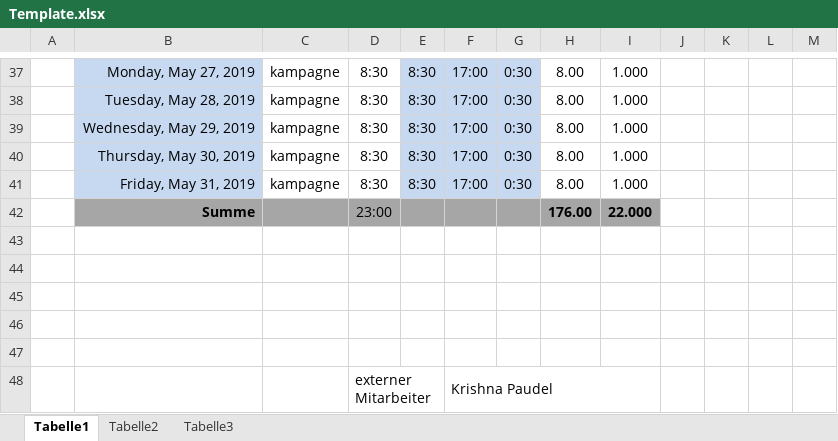
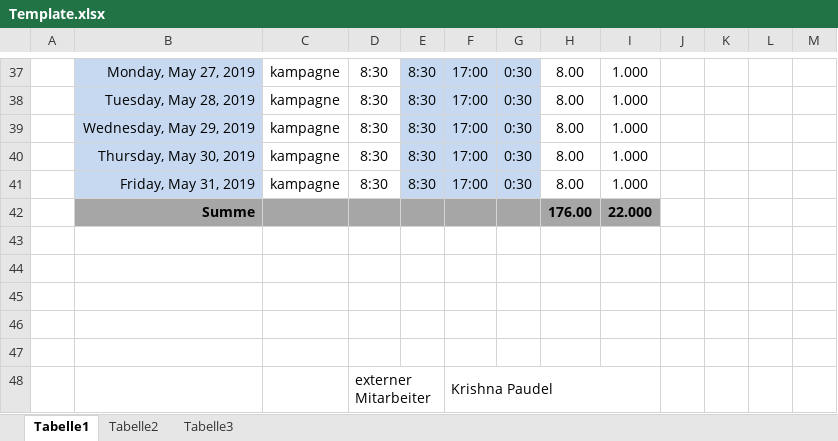
Before and after one commit to krishna444/JavaExcelTool, an Excel workbook: Template.xlsx, sheet Tabelle1, drawn as a sheet; only a part is shown, gaps mark what is left out; values as stored, in another font and other column widths than the file's, no borders; charts and pictures and conditional formats not drawn; the diff names each change by its address in the sheet, - before the commit and + after, or states it on an @@ line.

Commit message:
Template modification

```diff
--- a/Template.xlsx (sheet Tabelle1)
+++ b/Template.xlsx (sheet Tabelle1)
-D42: 23:00
+D42: (empty)
```
Also changed, not shown: 1 other file.
